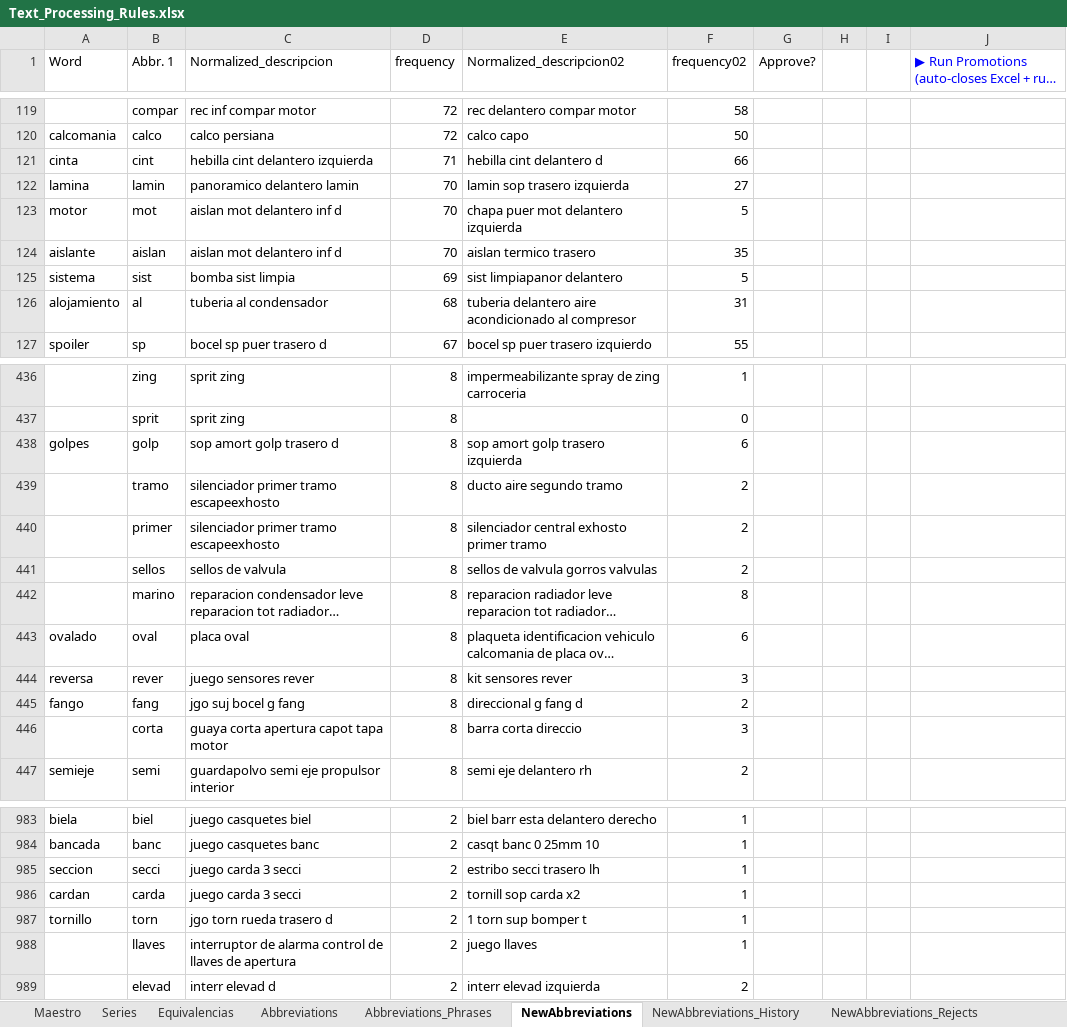
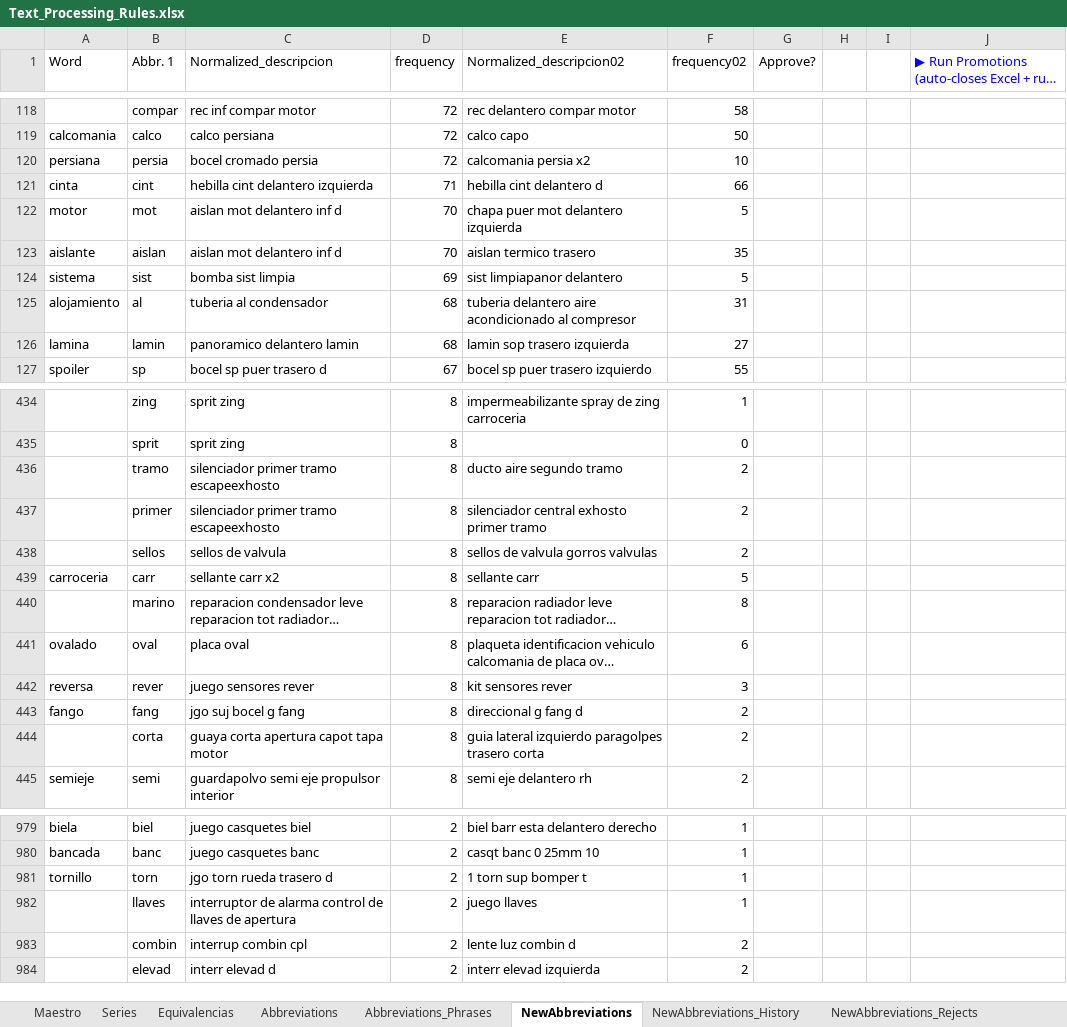
Before and after one commit to juanproldan/SKU_Predictor_Portable_v3.0, an Excel workbook: Fixacar_SKU_Predictor/Source_Files/Text_Processing_Rules.xlsx, sheet NewAbbreviations, drawn as a sheet; only a part is shown, gaps mark what is left out; long unchanged cells end in …; values as stored, in another font and other column widths than the file's, no borders; removed rows and columns are numbered as before the commit, all else as after; the diff covers the shown part only; the diff names each change by its address in the sheet, - before the commit and + after, or states it on an @@ line.

```diff
--- a/Fixacar_SKU_Predictor/Source_Files/Text_Processing_Rules.xlsx (sheet NewAbbreviations)
+++ b/Fixacar_SKU_Predictor/Source_Files/Text_Processing_Rules.xlsx (sheet NewAbbreviations)
+row 120: persiana | persia | bocel cromado persia | 72 | calcomania persia x2 | 10
-row 122: lamina | lamin | panoramico delantero lamin | 70 | lamin sop trasero izquierda | 27
+row 126: lamina | lamin | panoramico delantero lamin | 68 | lamin sop trasero izquierda | 27
-row 438: golpes | golp | sop amort golp trasero d | 8 | sop amort golp trasero izquierda | 6
+row 439: carroceria | carr | sellante carr x2 | 8 | sellante carr | 5
-E444 (Normalized_descripcion02): barra corta direccio
+E444 (Normalized_descripcion02): guia lateral izquierdo paragolpes trasero corta
-F444 (frequency02): 3
+F444 (frequency02): 2
-row 985: seccion | secci | juego carda 3 secci | 2 | estribo secci trasero lh | 1
-row 986: cardan | carda | juego carda 3 secci | 2 | tornill sop carda x2 | 1
+row 983:  | combin | interrup combin cpl | 2 | lente luz combin d | 2
```
Also changed, not shown: 19 added rows, 27 removed rows and 37 edited cells elsewhere in this sheet, 4 other files.
